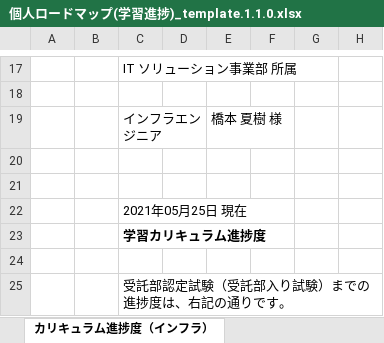
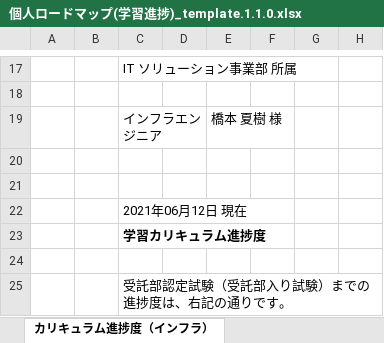
Before and after one commit to Kaji-H/javaboot, an Excel workbook: 個人ロードマップ(学習進捗)_template.1.1.0.xlsx, sheet カリキュラム進捗度（インフラ）, drawn as a sheet; only a part is shown, gaps mark what is left out; values as stored, in another font and other column widths than the file's, no borders; charts and pictures not drawn; the diff names each change by its address in the sheet, - before the commit and + after, or states it on an @@ line.

```diff
--- a/個人ロードマップ(学習進捗)_template.1.1.0.xlsx (sheet カリキュラム進捗度（インフラ）)
+++ b/個人ロードマップ(学習進捗)_template.1.1.0.xlsx (sheet カリキュラム進捗度（インフラ）)
-C22: 2021年05月25日 現在
+C22: 2021年06月12日 現在
```
Also changed, not shown: sheet Java カリキュラム, sheet カリキュラム進捗度（プログラマ）, charts or pictures, 2 other files.
